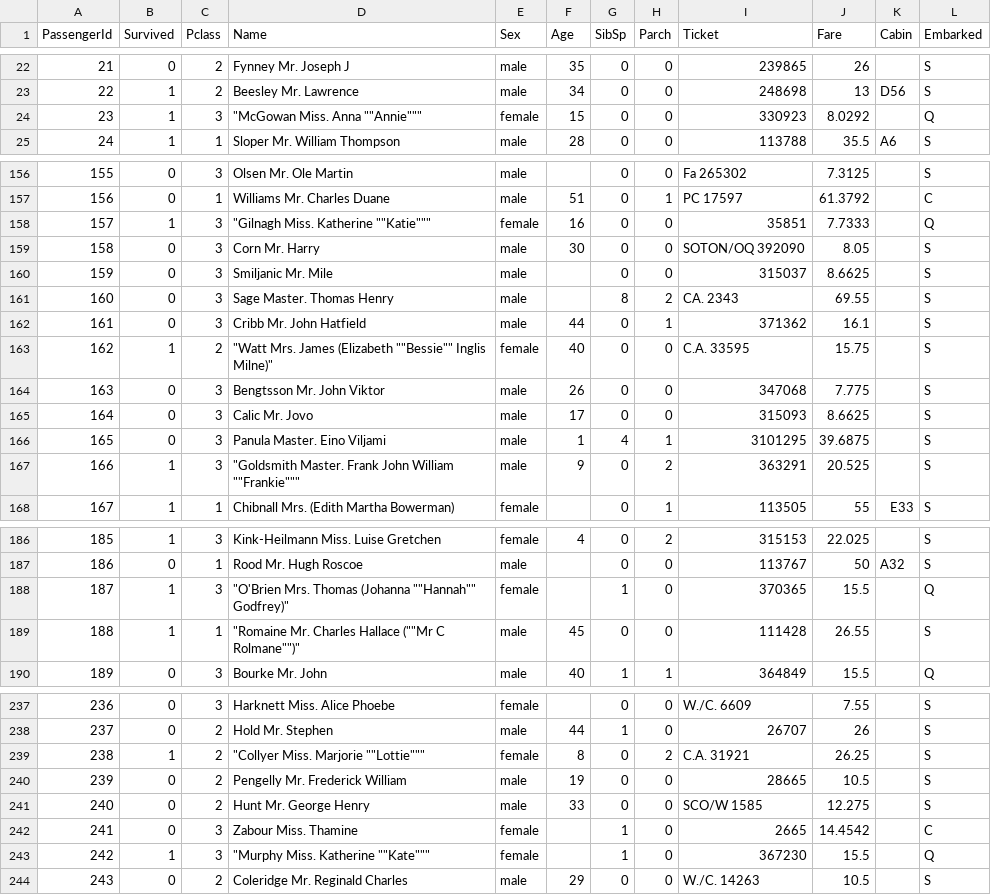
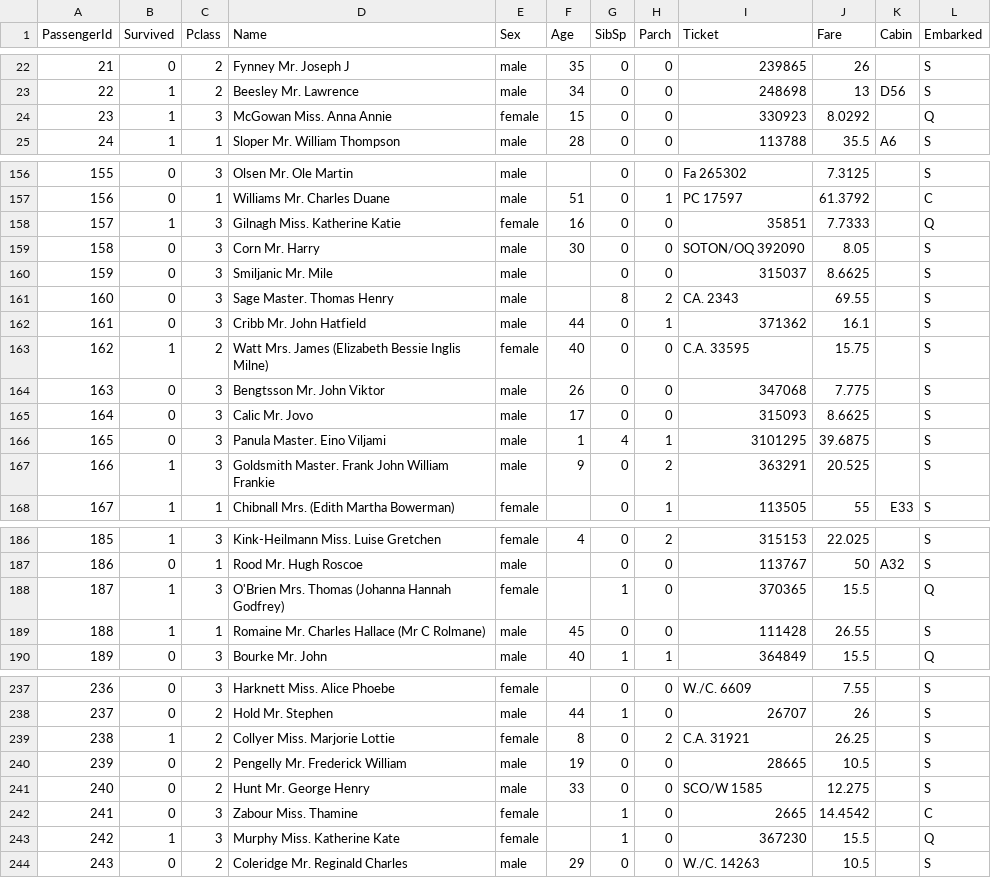
Before and after one commit to techno-nerd/ML_101_Course, a CSV file: 05 Decision Tree/data/titanic.csv, drawn as a sheet; only a part is shown, gaps mark what is left out; the diff covers the shown part only.

```diff
--- a/05 Decision Tree/data/titanic.csv
+++ b/05 Decision Tree/data/titanic.csv
@@ -23,3 +23,3 @@ PassengerId,Survived,Pclass,Name,Sex,Age,SibSp,Parch,Ticket,Fare,Cabin,Embarked
 22,1,2,Beesley Mr. Lawrence,male,34,0,0,248698,13,D56,S
-23,1,3,"""McGowan Miss. Anna """"Annie""""""",female,15,0,0,330923,8.0292,,Q
+23,1,3,McGowan Miss. Anna Annie,female,15,0,0,330923,8.0292,,Q
 24,1,1,Sloper Mr. William Thompson,male,28,0,0,113788,35.5,A6,S
@@ -157,3 +157,3 @@ PassengerId,Survived,Pclass,Name,Sex,Age,SibSp,Parch,Ticket,Fare,Cabin,Embarked
 156,0,1,Williams Mr. Charles Duane,male,51,0,1,PC 17597,61.3792,,C
-157,1,3,"""Gilnagh Miss. Katherine """"Katie""""""",female,16,0,0,35851,7.7333,,Q
+157,1,3,Gilnagh Miss. Katherine Katie,female,16,0,0,35851,7.7333,,Q
 158,0,3,Corn Mr. Harry,male,30,0,0,SOTON/OQ 392090,8.05,,S
@@ -162,3 +162,3 @@ PassengerId,Survived,Pclass,Name,Sex,Age,SibSp,Parch,Ticket,Fare,Cabin,Embarked
 161,0,3,Cribb Mr. John Hatfield,male,44,0,1,371362,16.1,,S
-162,1,2,"""Watt Mrs. James (Elizabeth """"Bessie"""" Inglis Milne)""",female,40,0,0,C.A. 33595,15.75,,S
+162,1,2,Watt Mrs. James (Elizabeth Bessie Inglis Milne),female,40,0,0,C.A. 33595,15.75,,S
 163,0,3,Bengtsson Mr. John Viktor,male,26,0,0,347068,7.775,,S
@@ -166,3 +166,3 @@ PassengerId,Survived,Pclass,Name,Sex,Age,SibSp,Parch,Ticket,Fare,Cabin,Embarked
 165,0,3,Panula Master. Eino Viljami,male,1,4,1,3101295,39.6875,,S
-166,1,3,"""Goldsmith Master. Frank John William """"Frankie""""""",male,9,0,2,363291,20.525,,S
+166,1,3,Goldsmith Master. Frank John William Frankie,male,9,0,2,363291,20.525,,S
 167,1,1,Chibnall Mrs. (Edith Martha Bowerman),female,,0,1,113505,55,E33,S
@@ -187,4 +187,4 @@ PassengerId,Survived,Pclass,Name,Sex,Age,SibSp,Parch,Ticket,Fare,Cabin,Embarked
 186,0,1,Rood Mr. Hugh Roscoe,male,,0,0,113767,50,A32,S
-187,1,3,"""O'Brien Mrs. Thomas (Johanna """"Hannah"""" Godfrey)""",female,,1,0,370365,15.5,,Q
-188,1,1,"""Romaine Mr. Charles Hallace (""""Mr C Rolmane"""")""",male,45,0,0,111428,26.55,,S
+187,1,3,O'Brien Mrs. Thomas (Johanna Hannah Godfrey),female,,1,0,370365,15.5,,Q
+188,1,1,Romaine Mr. Charles Hallace (Mr C Rolmane),male,45,0,0,111428,26.55,,S
 189,0,3,Bourke Mr. John,male,40,1,1,364849,15.5,,Q
@@ -238,3 +238,3 @@ PassengerId,Survived,Pclass,Name,Sex,Age,SibSp,Parch,Ticket,Fare,Cabin,Embarked
 237,0,2,Hold Mr. Stephen,male,44,1,0,26707,26,,S
-238,1,2,"""Collyer Miss. Marjorie """"Lottie""""""",female,8,0,2,C.A. 31921,26.25,,S
+238,1,2,Collyer Miss. Marjorie Lottie,female,8,0,2,C.A. 31921,26.25,,S
 239,0,2,Pengelly Mr. Frederick William,male,19,0,0,28665,10.5,,S
@@ -242,3 +242,3 @@ PassengerId,Survived,Pclass,Name,Sex,Age,SibSp,Parch,Ticket,Fare,Cabin,Embarked
 241,0,3,Zabour Miss. Thamine,female,,1,0,2665,14.4542,,C
-242,1,3,"""Murphy Miss. Katherine """"Kate""""""",female,,1,0,367230,15.5,,Q
+242,1,3,Murphy Miss. Katherine Kate,female,,1,0,367230,15.5,,Q
 243,0,2,Coleridge Mr. Reginald Charles,male,29,0,0,W./C. 14263,10.5,,S
```
Also changed, not shown: 1 removed row and 45 edited cells elsewhere in this file, 2 other files.
